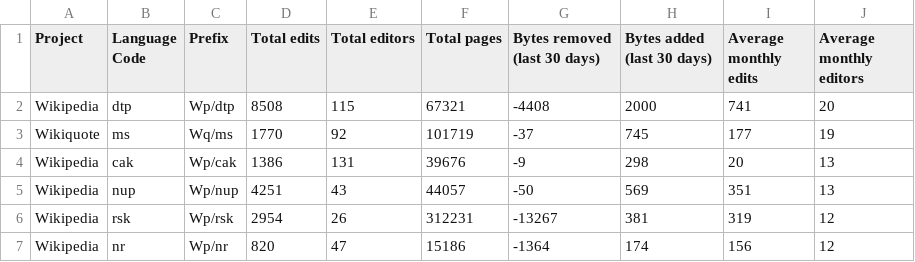
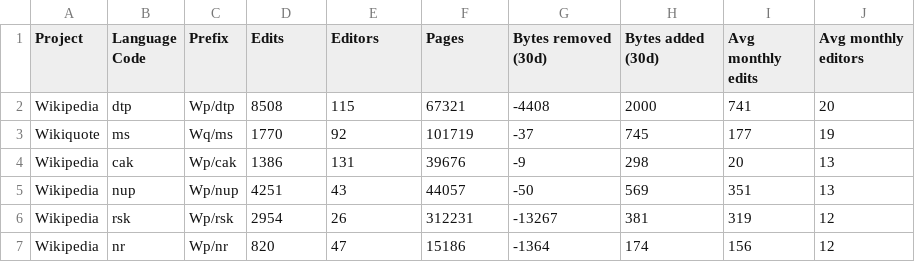
Before and after one commit to indictechcom/wm-incubator-stats, a TSV file: stats/2024-06-15.tsv, drawn as a sheet; only a part is shown.

```diff
--- a/stats/2024-06-15.tsv
+++ b/stats/2024-06-15.tsv
@@ -1,2 +1,2 @@
-Project	Language Code	Prefix	Total edits	Total editors	Total pages	Bytes removed (last 30 days)	Bytes added (last 30 days)	Average monthly edits	Average monthly editors
+Project	Language Code	Prefix	Edits	Editors	Pages	Bytes removed (30d)	Bytes added (30d)	Avg monthly edits	Avg monthly editors
 Wikipedia	dtp	Wp/dtp	8508	115	67321	-4408	2000	741	20
```
Also changed, not shown: 2 other files.
